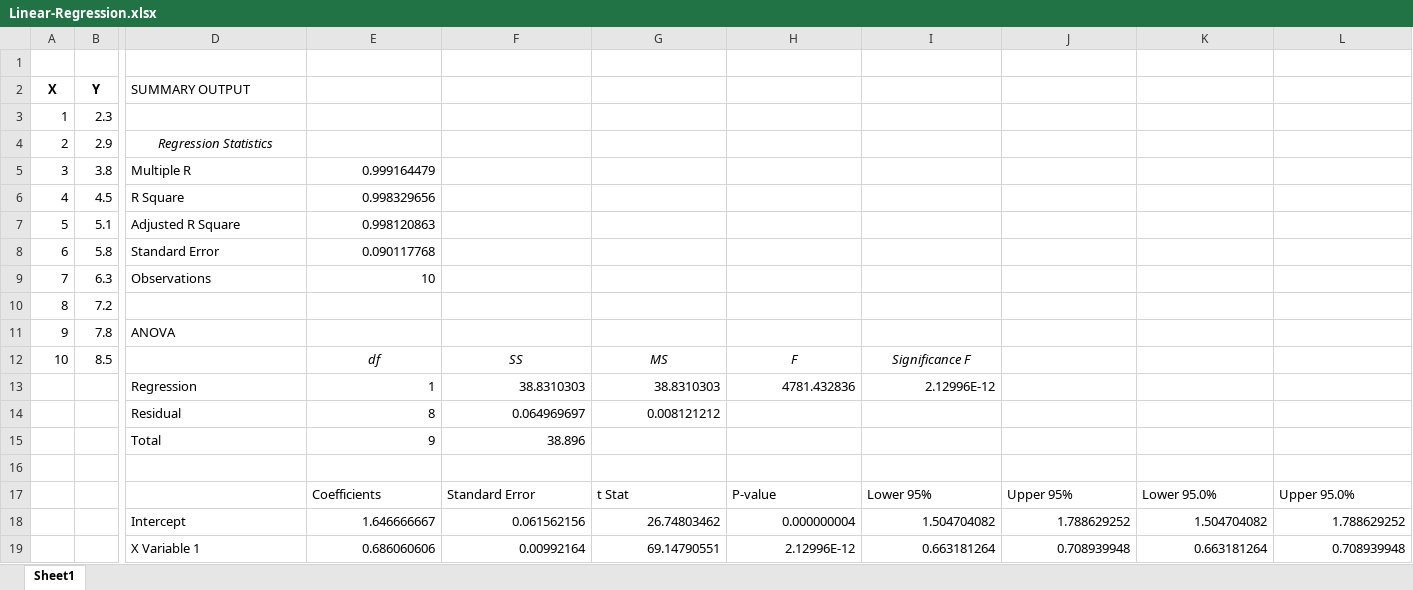
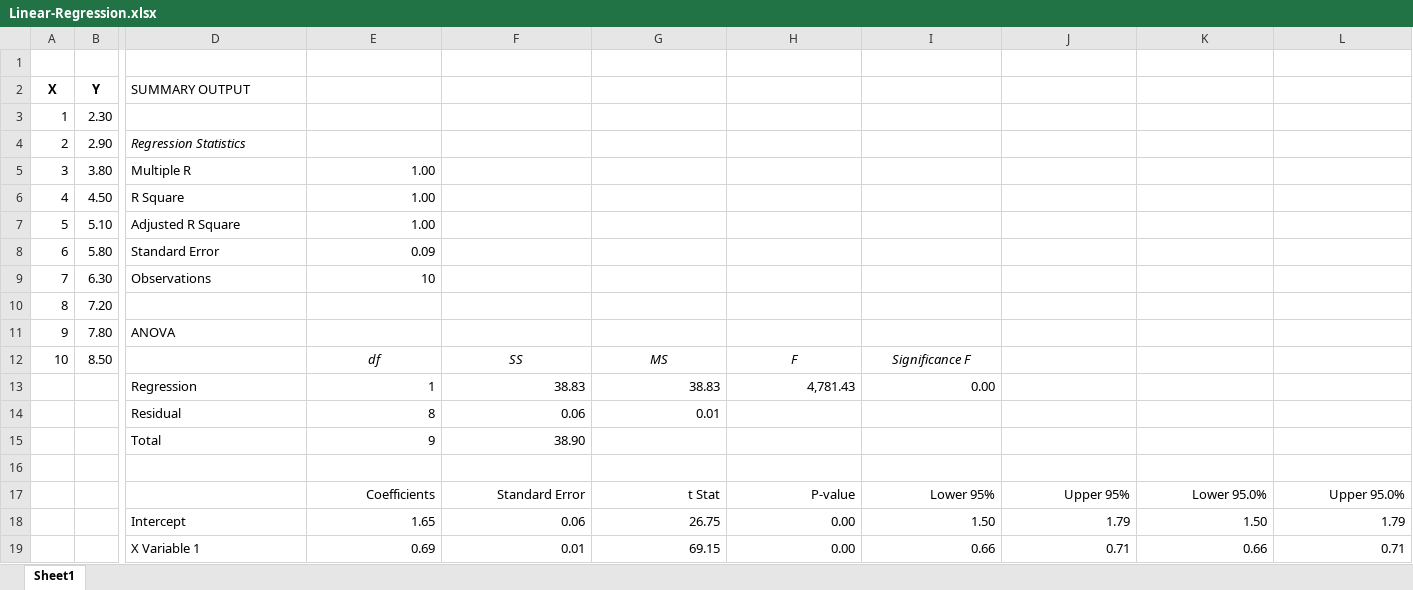
Before and after one commit to gautamgaurav01/BSc.CSIT, an Excel workbook: 3rd_SEMESTER/Statistics/Linear-Regression/Linear-Regression.xlsx, sheet Sheet1, drawn as a sheet; only a part is shown, gaps mark what is left out; values as stored, in another font and other column widths than the file's, no borders; removed rows and columns are numbered as before the commit, all else as after; rows hold the shown columns only; the diff names each change by its address in the sheet, - before the commit and + after, or states it on an @@ line.

Commit message:
Update BSc.CSIT Third Sem

```diff
--- a/3rd_SEMESTER/Statistics/Linear-Regression/Linear-Regression.xlsx (sheet Sheet1)
+++ b/3rd_SEMESTER/Statistics/Linear-Regression/Linear-Regression.xlsx (sheet Sheet1)
-B3: 2.3
+B3: 2.30
-B4: 2.9
+B4: 2.90
-D4 alignment: center
+D4 alignment: left
-B5: 3.8
+B5: 3.80
-E5: 0.999164479
+E5: 1.00
-B6: 4.5
+B6: 4.50
-E6: 0.998329656
+E6: 1.00
-B7: 5.1
+B7: 5.10
-E7: 0.998120863
+E7: 1.00
-B8: 5.8
+B8: 5.80
-E8: 0.090117768
+E8: 0.09
-B9: 6.3
+B9: 6.30
-B10: 7.2
+B10: 7.20
-B11: 7.8
+B11: 7.80
-B12: 8.5
+B12: 8.50
-row 13:  |  | Regression | 1 | 38.8310303 | 38.8310303 | 4781.432836 | 2.12996E-12
-row 14:  |  | Residual | 8 | 0.064969697 | 0.008121212
+row 13:  |  | Regression | 1 | 38.83 | 38.83 | 4,781.43 | 0.00
+row 14:  |  | Residual | 8 | 0.06 | 0.01
-F15: 38.896
+F15: 38.90
-E17:L17 alignment: left
+E17:L17 alignment: right
-row 18:  |  | Intercept | 1.646666667 | 0.061562156 | 26.74803462 | 0.000000004 | 1.504704082 | 1.788629252 | 1.504704082 | 1.788629252
-row 19:  |  | X Variable 1 | 0.686060606 | 0.00992164 | 69.14790551 | 2.12996E-12 | 0.663181264 | 0.708939948 | 0.663181264 | 0.708939948
+row 18:  |  | Intercept | 1.65 | 0.06 | 26.75 | 0.00 | 1.50 | 1.79 | 1.50 | 1.79
+row 19:  |  | X Variable 1 | 0.69 | 0.01 | 69.15 | 0.00 | 0.66 | 0.71 | 0.66 | 0.71
```
